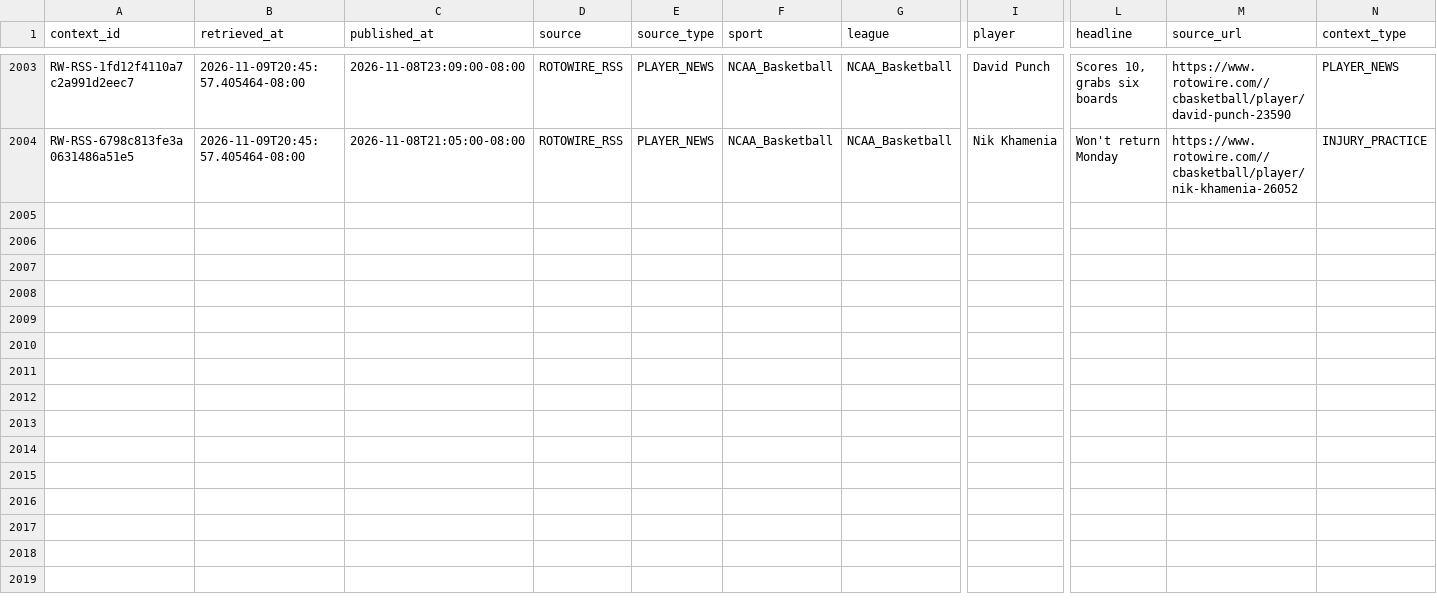
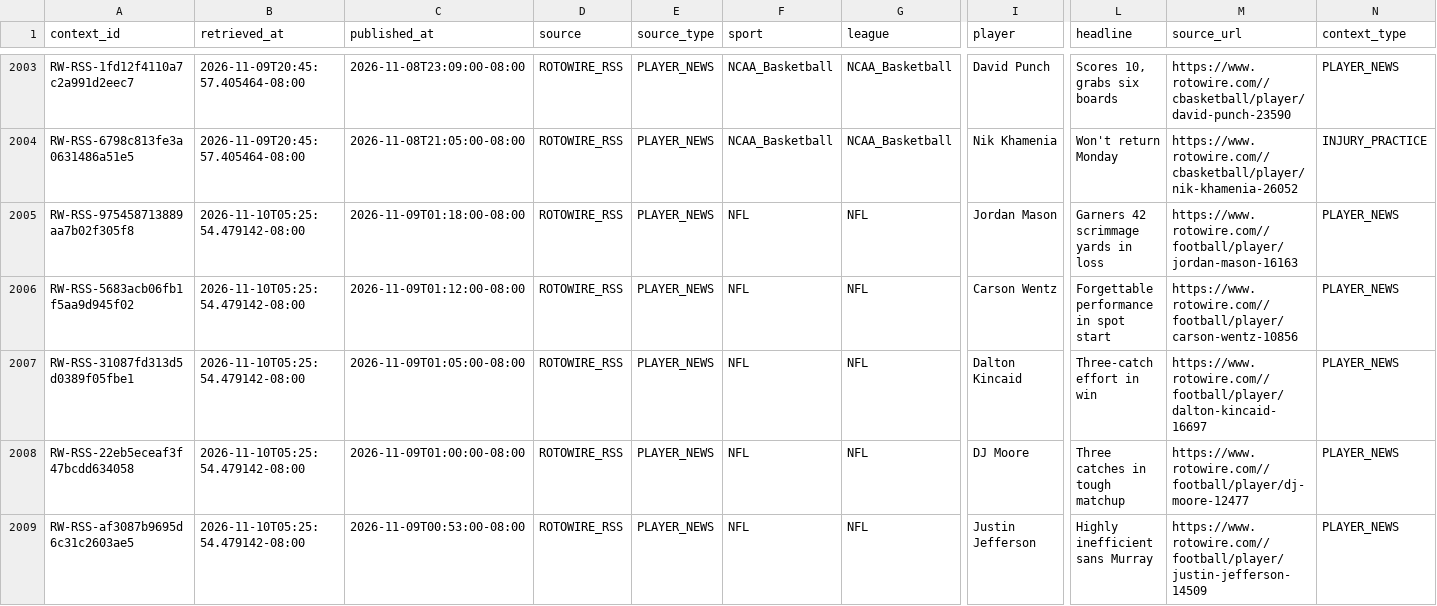
Before and after one commit to JordonNes/JordonNes.github.io, a CSV file: data/rotowire_context.csv, drawn as a sheet; only a part is shown, gaps mark what is left out; rows hold the shown columns only; the diff covers the shown part only; the diff names each change by its address in the sheet, - before the commit and + after, or states it on an @@ line.

```diff
--- a/data/rotowire_context.csv
+++ b/data/rotowire_context.csv
+row 2005: RW-RSS-975458713889aa7b02f305f8 | 2026-11-10T05:25:54.479142-08:00 | 2026-11-09T01:18:00-08:00 | ROTOWIRE_RSS | PLAYER_NEWS | NFL | NFL | Jordan Mason | Garners 42 scrimmage yards in loss | https://www.rotowire.com//football/player/jordan-mason-16163 | PLAYER_NEWS
+row 2006: RW-RSS-5683acb06fb1f5aa9d945f02 | 2026-11-10T05:25:54.479142-08:00 | 2026-11-09T01:12:00-08:00 | ROTOWIRE_RSS | PLAYER_NEWS | NFL | NFL | Carson Wentz | Forgettable performance in spot start | https://www.rotowire.com//football/player/carson-wentz-10856 | PLAYER_NEWS
+row 2007: RW-RSS-31087fd313d5d0389f05fbe1 | 2026-11-10T05:25:54.479142-08:00 | 2026-11-09T01:05:00-08:00 | ROTOWIRE_RSS | PLAYER_NEWS | NFL | NFL | Dalton Kincaid | Three-catch effort in win | https://www.rotowire.com//football/player/dalton-kincaid-16697 | PLAYER_NEWS
+row 2008: RW-RSS-22eb5eceaf3f47bcdd634058 | 2026-11-10T05:25:54.479142-08:00 | 2026-11-09T01:00:00-08:00 | ROTOWIRE_RSS | PLAYER_NEWS | NFL | NFL | DJ Moore | Three catches in tough matchup | https://www.rotowire.com//football/player/dj-moore-12477 | PLAYER_NEWS
+row 2009: RW-RSS-af3087b9695d6c31c2603ae5 | 2026-11-10T05:25:54.479142-08:00 | 2026-11-09T00:53:00-08:00 | ROTOWIRE_RSS | PLAYER_NEWS | NFL | NFL | Justin Jefferson | Highly inefficient sans Murray | https://www.rotowire.com//football/player/justin-jefferson-14509 | PLAYER_NEWS
```
Also changed, not shown: 4 added rows elsewhere in this file, data/openai_usage_estimates.csv, 58 other files.
